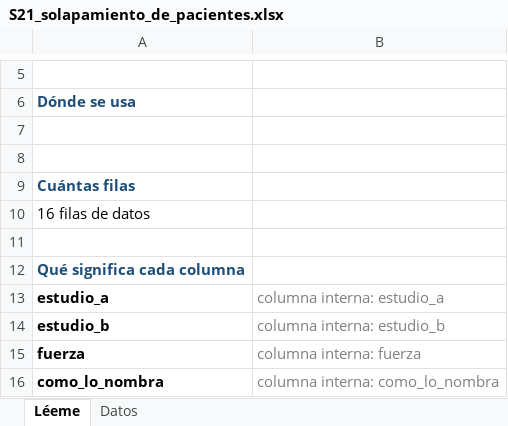
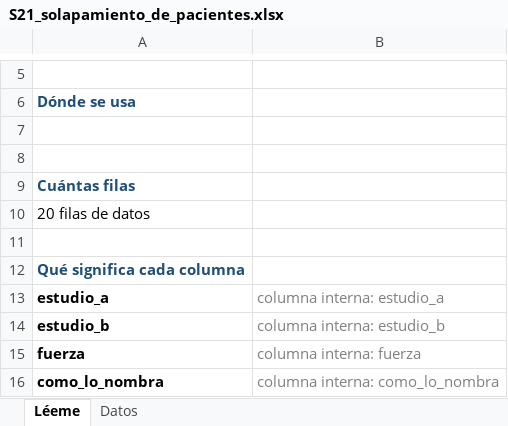
Before and after one commit to DANNY-LAB93/clo-author, an Excel workbook: verificables revisión sistemática/S21_solapamiento_de_pacientes.xlsx, sheet Léeme, drawn as a sheet; only a part is shown, gaps mark what is left out; values as stored, in another font and other column widths than the file's, no borders; the diff names each change by its address in the sheet, - before the commit and + after, or states it on an @@ line.

```diff
--- a/verificables revisión sistemática/S21_solapamiento_de_pacientes.xlsx (sheet Léeme)
+++ b/verificables revisión sistemática/S21_solapamiento_de_pacientes.xlsx (sheet Léeme)
-A10: 16 filas de datos
+A10: 20 filas de datos
```
Also changed, not shown: sheet Datos, verificables revisión sistemática/S3_decisiones_etapa2_titulo.xlsx, verificables revisión sistemática/S3_decisiones_etapa3_resumen.xlsx, 50 other files.
